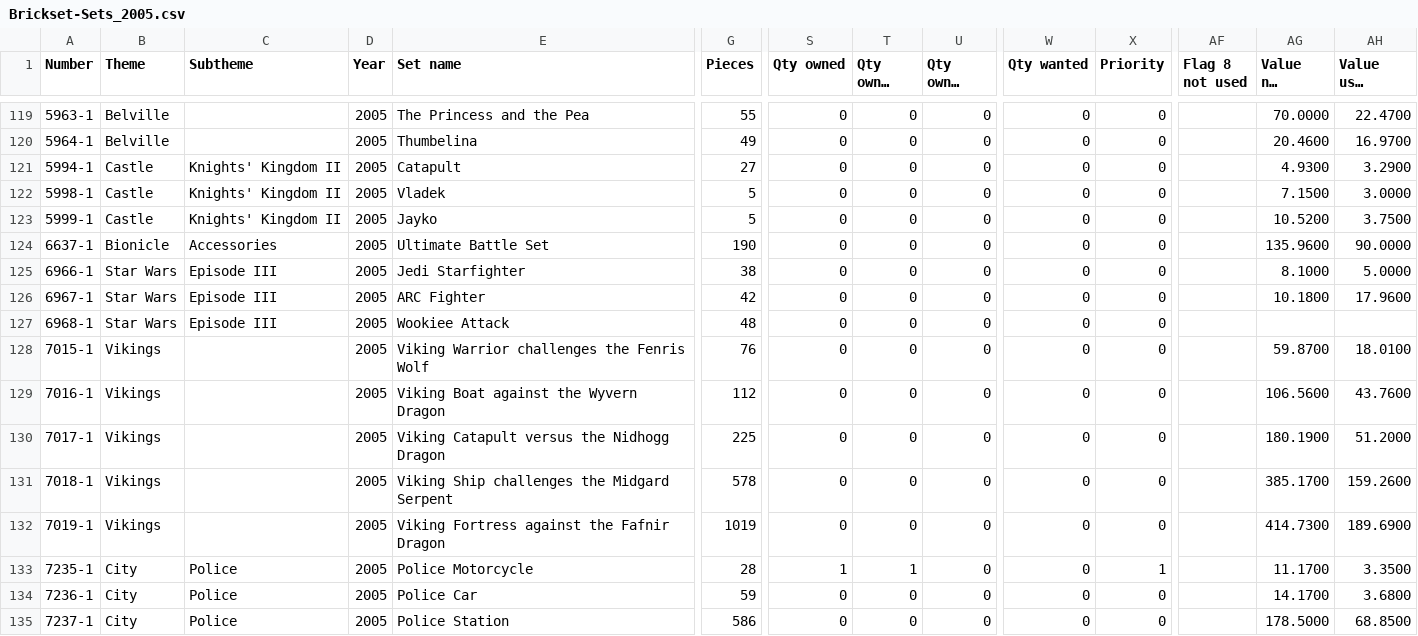
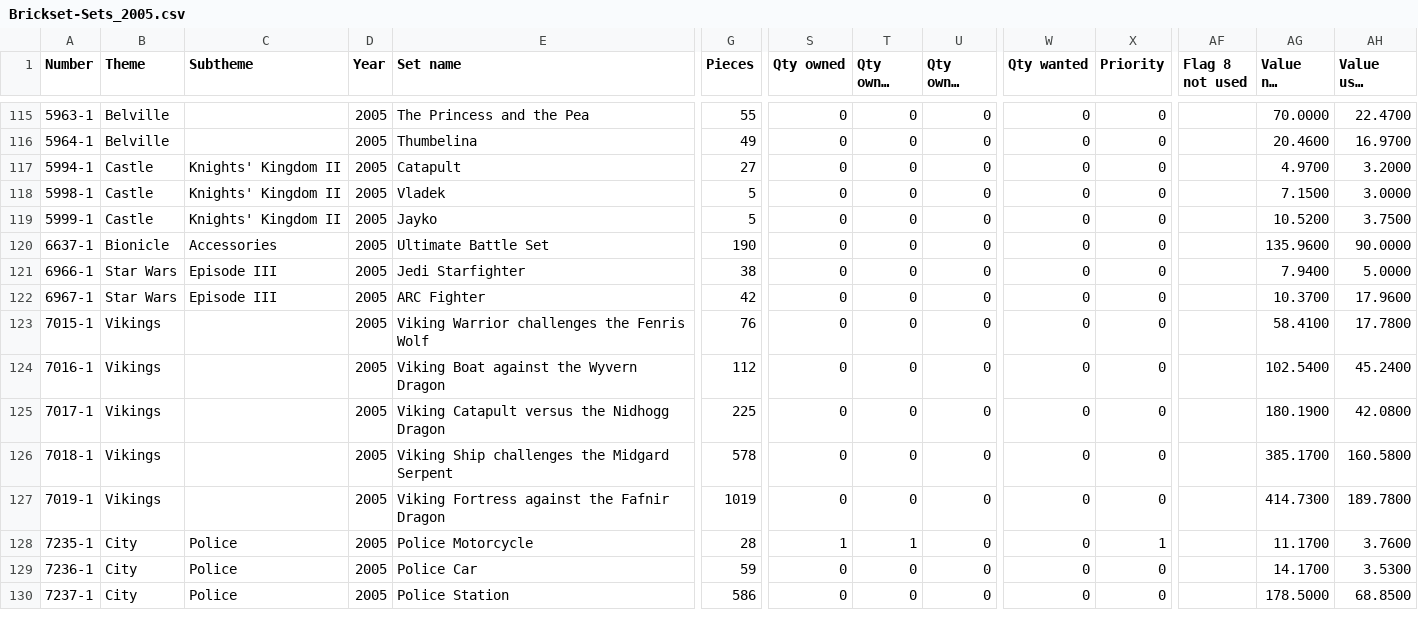
Before and after one commit to michaeltosic/lego-analysis, a CSV file: data/Brickset-Sets_2005.csv, drawn as a sheet; only a part is shown, gaps mark what is left out; long unchanged cells end in …; removed rows and columns are numbered as before the commit, all else as after; rows hold the shown columns only; the diff covers the shown part only; the diff names each change by its address in the sheet, - before the commit and + after, or states it on an @@ line.

```diff
--- a/data/Brickset-Sets_2005.csv
+++ b/data/Brickset-Sets_2005.csv
-AG117 (Value new (USD)): 4.9300
+AG117 (Value new (USD)): 4.9700
-AH117 (Value used (USD)): 3.2900
+AH117 (Value used (USD)): 3.2000
-AG121 (Value new (USD)): 8.1000
+AG121 (Value new (USD)): 7.9400
-AG122 (Value new (USD)): 10.1800
+AG122 (Value new (USD)): 10.3700
-row 127: 6968-1 | Star Wars | Episode III | 2005 | Wookiee Attack | 48 | 0 | 0 | 0 | 0 | 0
-AG123 (Value new (USD)): 59.8700
+AG123 (Value new (USD)): 58.4100
-AH123 (Value used (USD)): 18.0100
+AH123 (Value used (USD)): 17.7800
-AG124 (Value new (USD)): 106.5600
+AG124 (Value new (USD)): 102.5400
-AH124 (Value used (USD)): 43.7600
+AH124 (Value used (USD)): 45.2400
-AH125 (Value used (USD)): 51.2000
+AH125 (Value used (USD)): 42.0800
-AH126 (Value used (USD)): 159.2600
+AH126 (Value used (USD)): 160.5800
-AH127 (Value used (USD)): 189.6900
+AH127 (Value used (USD)): 189.7800
-AH128 (Value used (USD)): 3.3500
+AH128 (Value used (USD)): 3.7600
-AH129 (Value used (USD)): 3.6800
+AH129 (Value used (USD)): 3.5300
```
Also changed, not shown: 4 removed rows and 88 edited cells elsewhere in this file, data/Brickset-Sets_2004.csv, data/Brickset-Sets_2006.csv, 31 other files.
